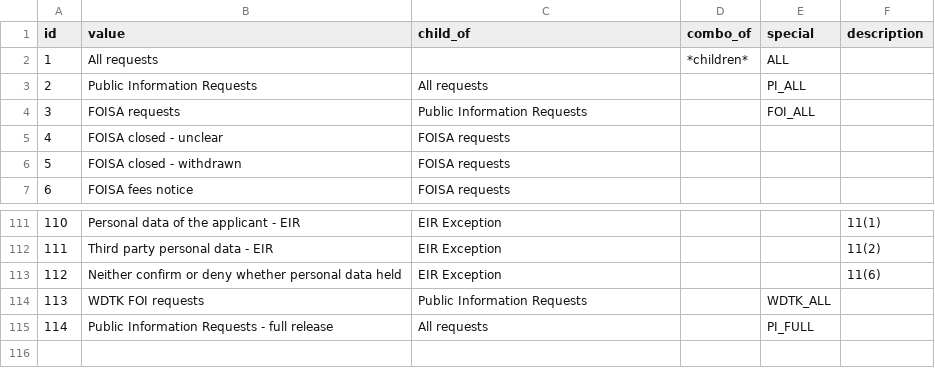
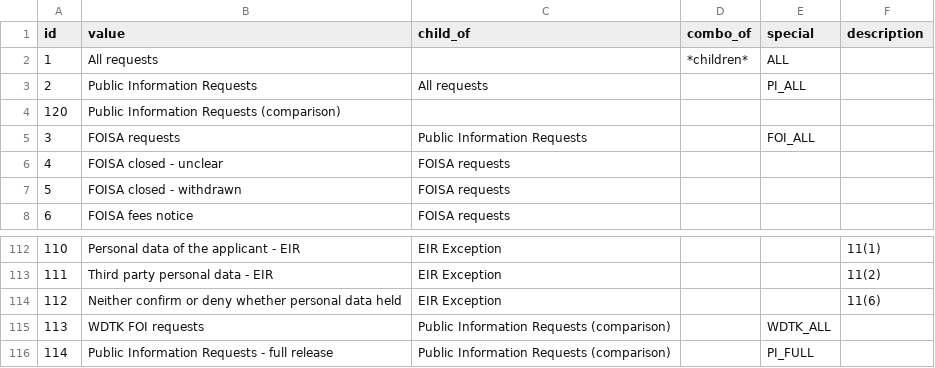
Before and after one commit to mysociety/foi_monitor, a CSV file: resources/foisa/column_lookup.csv, drawn as a sheet; only a part is shown, gaps mark what is left out; addresses are those after the commit; the diff names each change by its address in the sheet, - before the commit and + after, or states it on an @@ line.

```diff
--- a/resources/foisa/column_lookup.csv
+++ b/resources/foisa/column_lookup.csv
+row 4: 120 | Public Information Requests (comparison)
-C115 (child_of): Public Information Requests
+C115 (child_of): Public Information Requests (comparison)
-C116 (child_of): All requests
+C116 (child_of): Public Information Requests (comparison)
```
Also changed, not shown: resources/foisa/2019.csv, resources/foisa/all time.csv, 7 other files.
